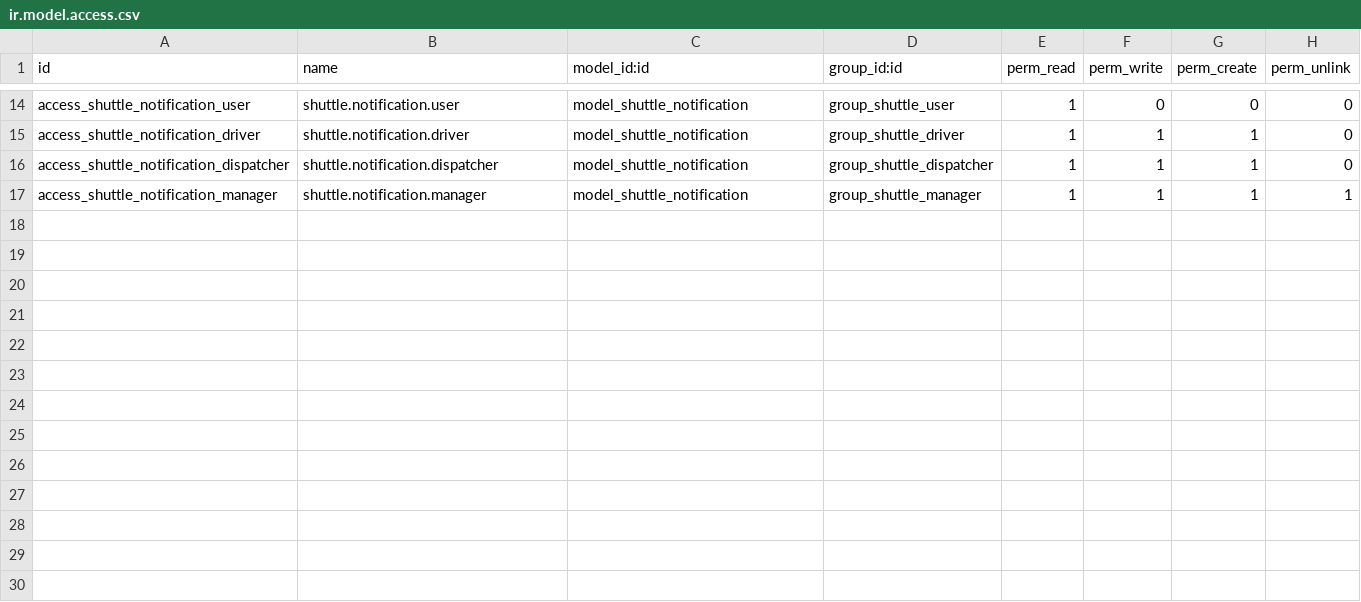
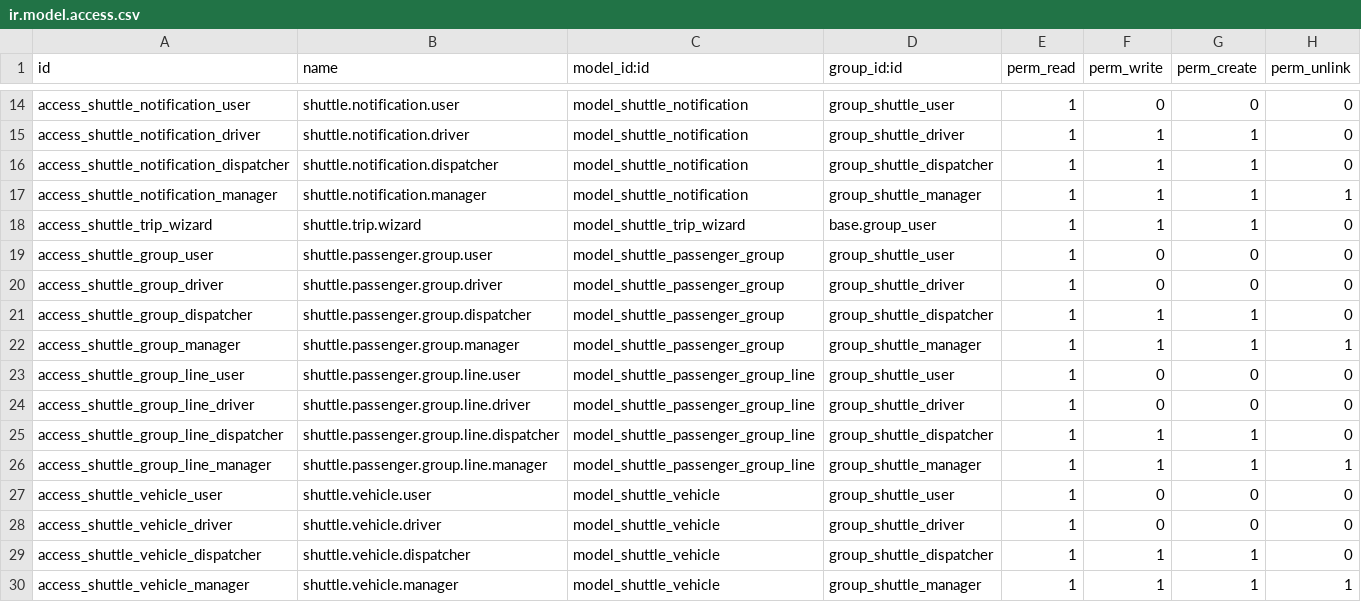
Before and after one commit to geniustep/ShuttleBee, a CSV file: security/ir.model.access.csv, drawn as a sheet; only a part is shown, gaps mark what is left out; the diff names each change by its address in the sheet, - before the commit and + after, or states it on an @@ line.

```diff
--- a/security/ir.model.access.csv
+++ b/security/ir.model.access.csv
+row 18: access_shuttle_trip_wizard | shuttle.trip.wizard | model_shuttle_trip_wizard | base.group_user | 1 | 1 | 1 | 0
+row 19: access_shuttle_group_user | shuttle.passenger.group.user | model_shuttle_passenger_group | group_shuttle_user | 1 | 0 | 0 | 0
+row 20: access_shuttle_group_driver | shuttle.passenger.group.driver | model_shuttle_passenger_group | group_shuttle_driver | 1 | 0 | 0 | 0
+row 21: access_shuttle_group_dispatcher | shuttle.passenger.group.dispatcher | model_shuttle_passenger_group | group_shuttle_dispatcher | 1 | 1 | 1 | 0
+row 22: access_shuttle_group_manager | shuttle.passenger.group.manager | model_shuttle_passenger_group | group_shuttle_manager | 1 | 1 | 1 | 1
+row 23: access_shuttle_group_line_user | shuttle.passenger.group.line.user | model_shuttle_passenger_group_line | group_shuttle_user | 1 | 0 | 0 | 0
+row 24: access_shuttle_group_line_driver | shuttle.passenger.group.line.driver | model_shuttle_passenger_group_line | group_shuttle_driver | 1 | 0 | 0 | 0
+row 25: access_shuttle_group_line_dispatcher | shuttle.passenger.group.line.dispatcher | model_shuttle_passenger_group_line | group_shuttle_dispatcher | 1 | 1 | 1 | 0
+row 26: access_shuttle_group_line_manager | shuttle.passenger.group.line.manager | model_shuttle_passenger_group_line | group_shuttle_manager | 1 | 1 | 1 | 1
+row 27: access_shuttle_vehicle_user | shuttle.vehicle.user | model_shuttle_vehicle | group_shuttle_user | 1 | 0 | 0 | 0
+row 28: access_shuttle_vehicle_driver | shuttle.vehicle.driver | model_shuttle_vehicle | group_shuttle_driver | 1 | 0 | 0 | 0
+row 29: access_shuttle_vehicle_dispatcher | shuttle.vehicle.dispatcher | model_shuttle_vehicle | group_shuttle_dispatcher | 1 | 1 | 1 | 0
+row 30: access_shuttle_vehicle_manager | shuttle.vehicle.manager | model_shuttle_vehicle | group_shuttle_manager | 1 | 1 | 1 | 1
```
Also changed, not shown: 19 other files.
